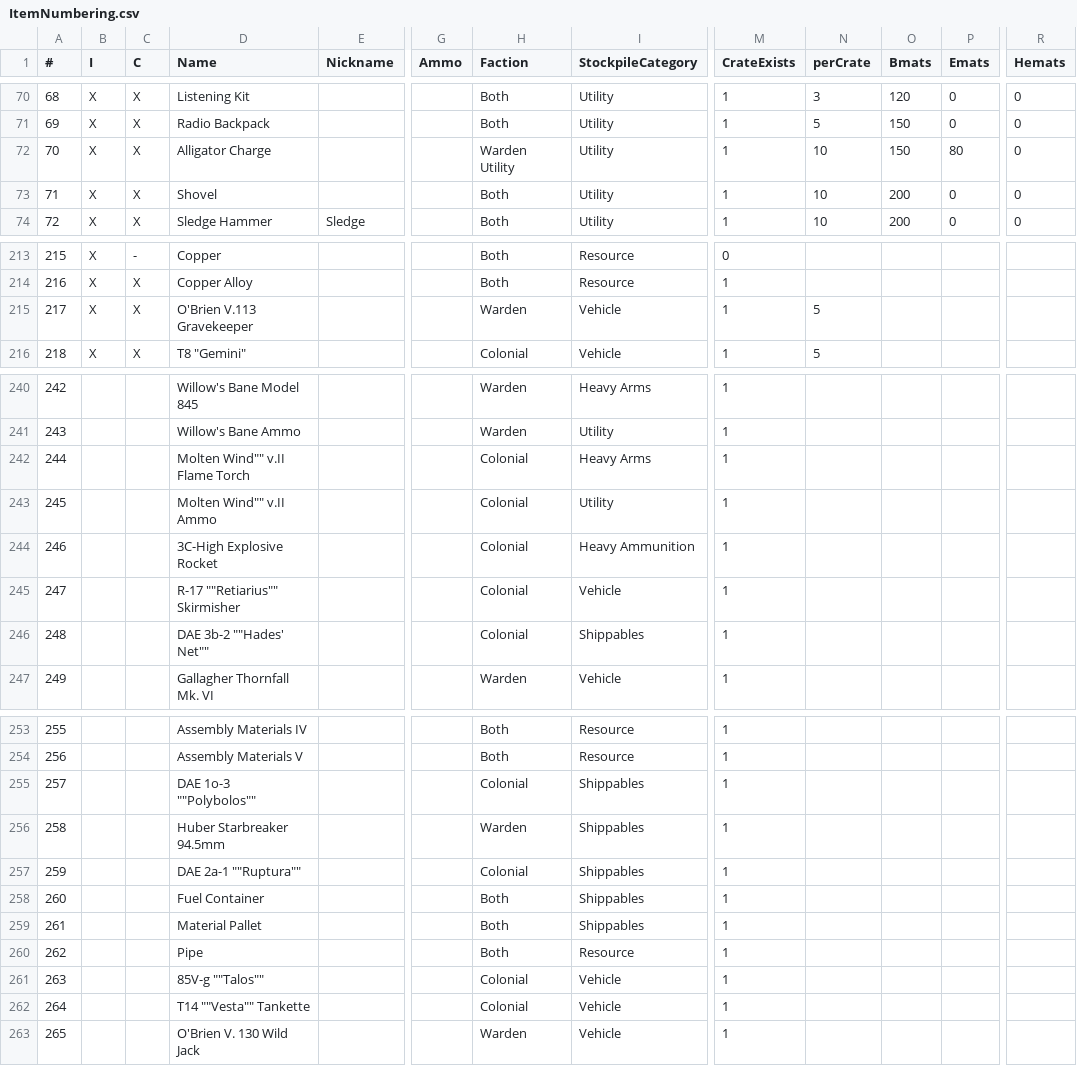
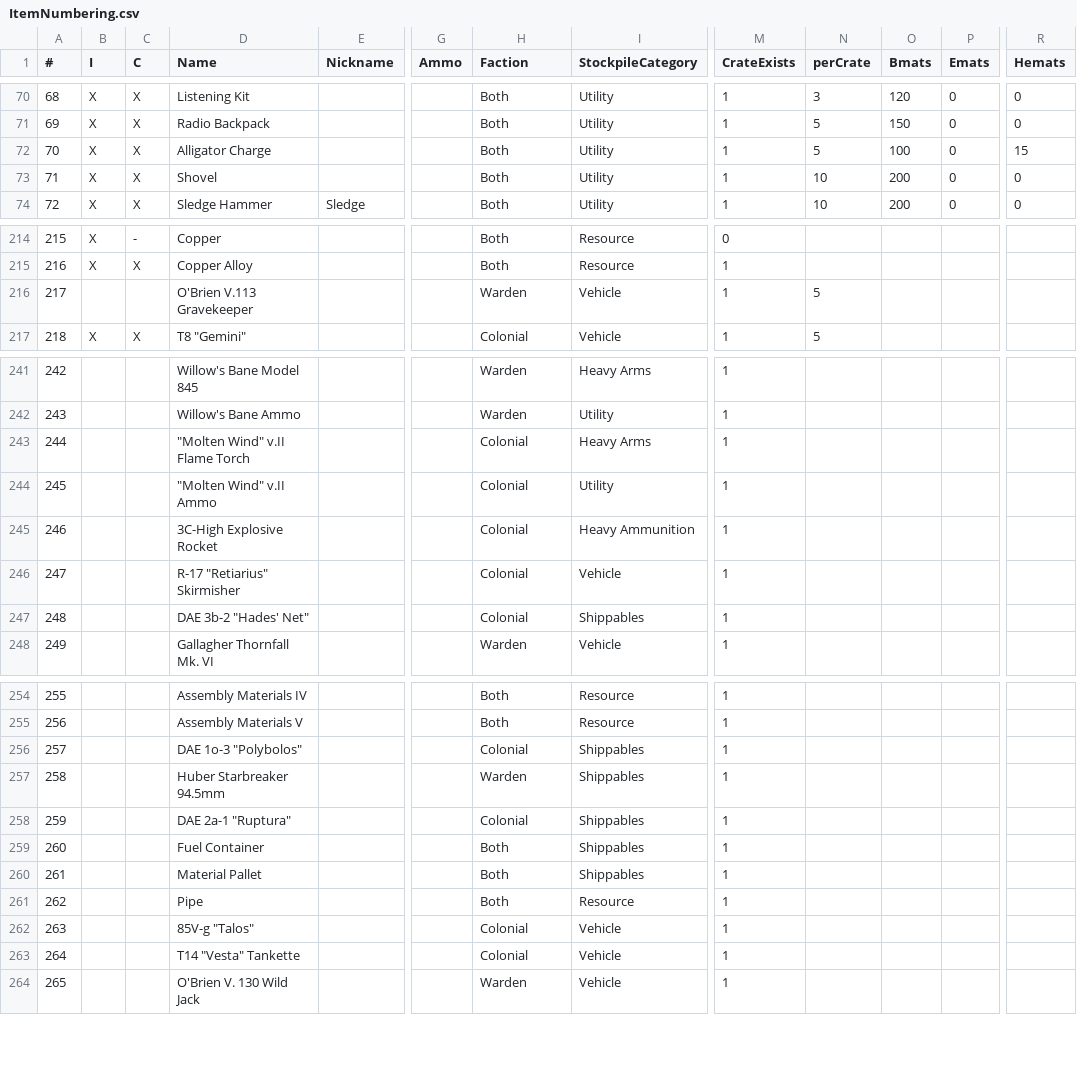
Before and after one commit to instantae/Stockpiler, a CSV file: ItemNumbering.csv, drawn as a sheet; only a part is shown, gaps mark what is left out; addresses are those after the commit; the diff covers the shown part only; the diff names each change by its address in the sheet, - before the commit and + after, or states it on an @@ line.

```diff
--- a/ItemNumbering.csv
+++ b/ItemNumbering.csv
-H72 (Faction): Warden Utility
+H72 (Faction): Both
-N72 (perCrate): 10
+N72 (perCrate): 5
-O72 (Bmats): 150
+O72 (Bmats): 100
-P72 (Emats): 80
+P72 (Emats): 0
-R72 (Hemats): 0
+R72 (Hemats): 15
-B216 (I): X
+B216 (I): (empty)
-C216 (C): X
+C216 (C): (empty)
-D243 (Name): Molten Wind"" v.II Flame Torch
+D243 (Name): "Molten Wind" v.II Flame Torch
-D244 (Name): Molten Wind"" v.II Ammo
+D244 (Name): "Molten Wind" v.II Ammo
-D246 (Name): R-17 ""Retiarius"" Skirmisher
+D246 (Name): R-17 "Retiarius" Skirmisher
-D247 (Name): DAE 3b-2 ""Hades' Net""
+D247 (Name): DAE 3b-2 "Hades' Net"
-D256 (Name): DAE 1o-3 ""Polybolos""
+D256 (Name): DAE 1o-3 "Polybolos"
-D258 (Name): DAE 2a-1 ""Ruptura""
+D258 (Name): DAE 2a-1 "Ruptura"
-D262 (Name): 85V-g ""Talos""
+D262 (Name): 85V-g "Talos"
-D263 (Name): T14 ""Vesta"" Tankette
+D263 (Name): T14 "Vesta" Tankette
```
Also changed, not shown: 5 added rows, 27 edited cells and row numbers in column A elsewhere in this file, 2 other files.
